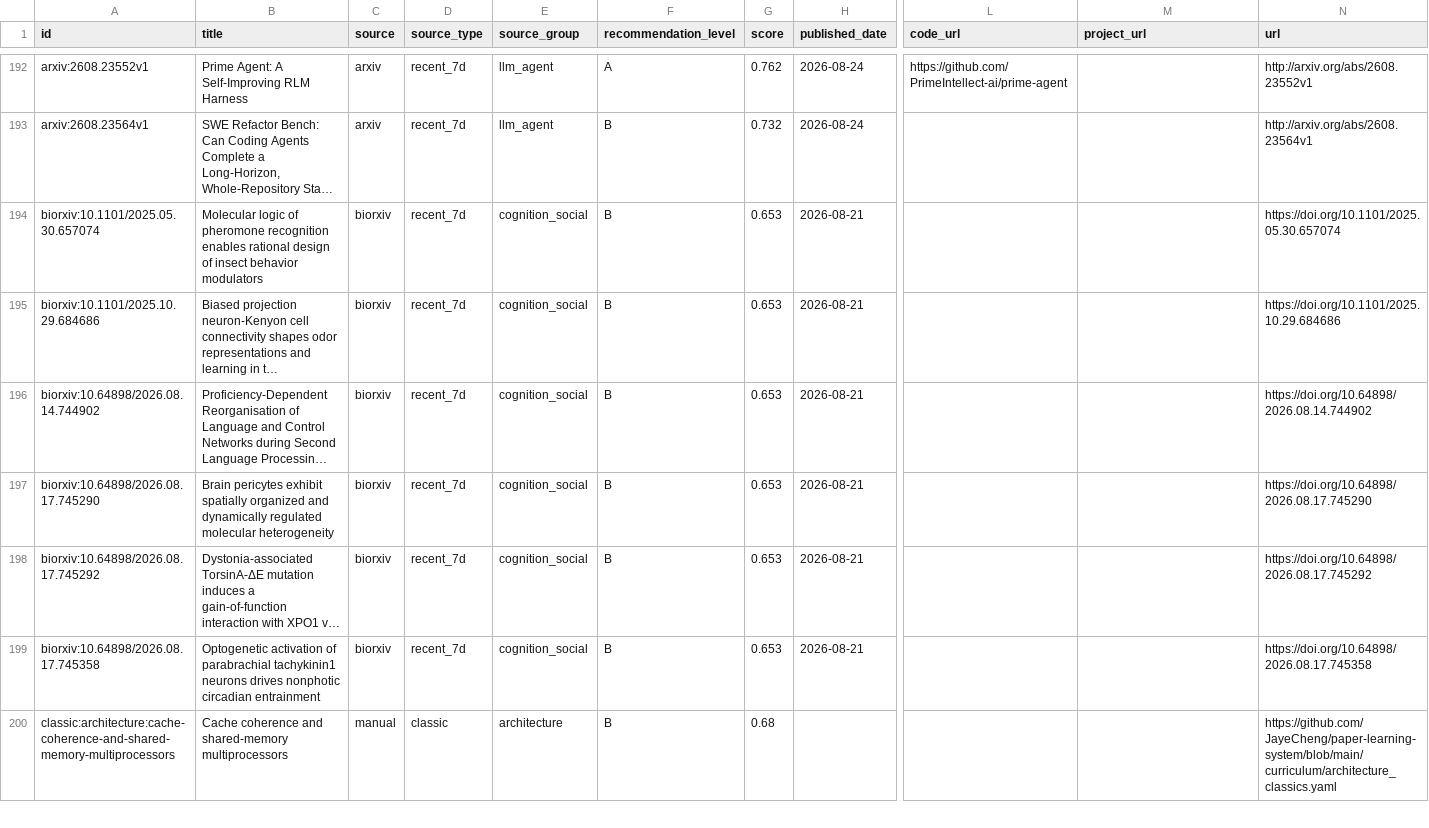
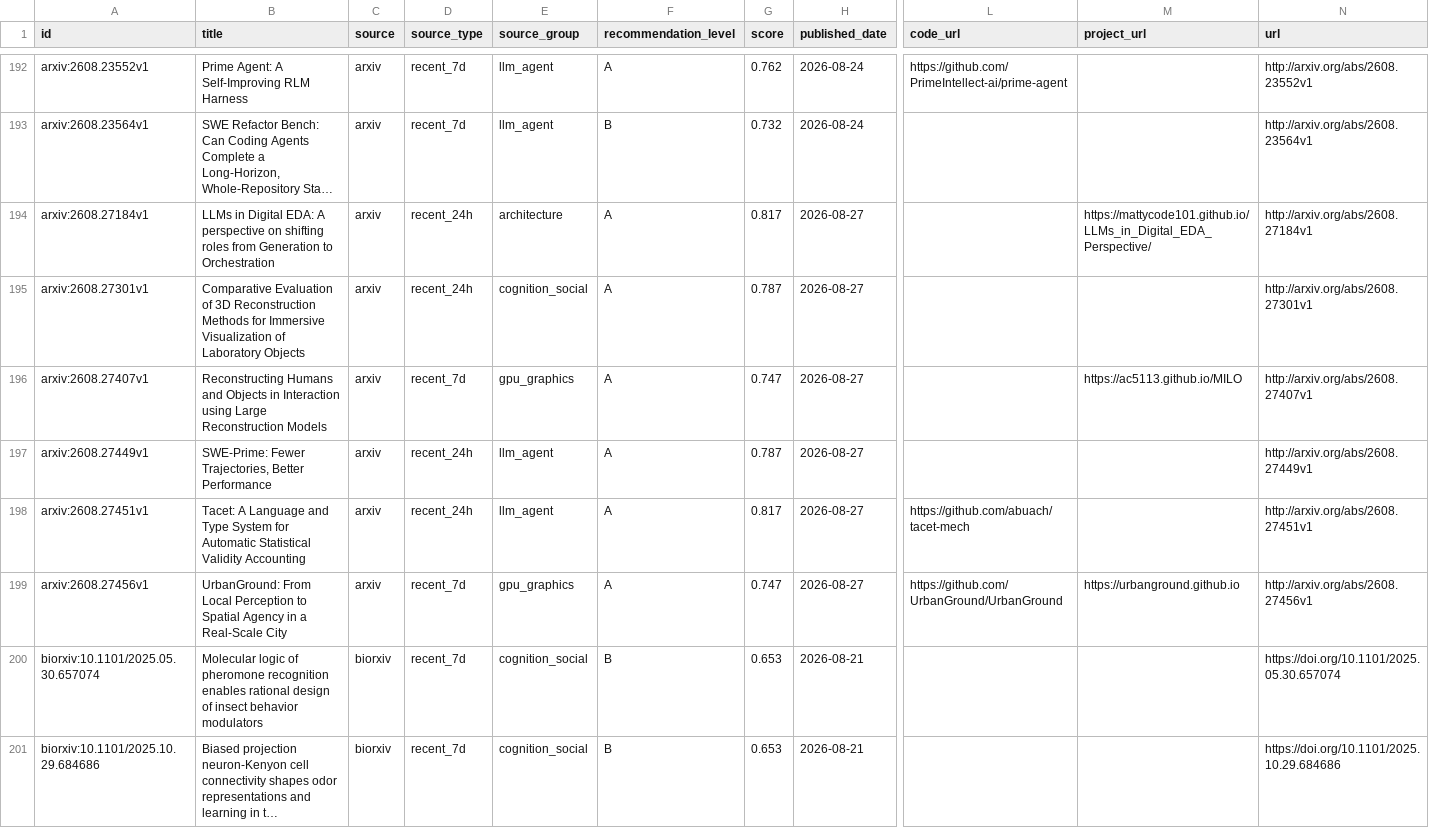
Before and after one commit to JayeCheng/paper-learning-system, a CSV file: data/exports/papers.csv, drawn as a sheet; only a part is shown, gaps mark what is left out; the shorter side is filled out with more unchanged rows; long unchanged cells end in …; rows hold the shown columns only; the diff names each change by its address in the sheet, - before the commit and + after, or states it on an @@ line.

```diff
--- a/data/exports/papers.csv
+++ b/data/exports/papers.csv
+row 194: arxiv:2608.27184v1 | LLMs in Digital EDA: A perspective on shifting roles from Generation to Orchestration | arxiv | recent_24h | architecture | A | 0.817 | 2026-08-27 |  | https://mattycode101.github.io/LLMs_in_Digital_EDA_Perspective/ | http://arxiv.org/abs/2608.27184v1
+row 195: arxiv:2608.27301v1 | Comparative Evaluation of 3D Reconstruction Methods for Immersive Visualization of Laboratory Objects | arxiv | recent_24h | cognition_social | A | 0.787 | 2026-08-27 |  |  | http://arxiv.org/abs/2608.27301v1
+row 196: arxiv:2608.27407v1 | Reconstructing Humans and Objects in Interaction using Large Reconstruction Models | arxiv | recent_7d | gpu_graphics | A | 0.747 | 2026-08-27 |  | https://ac5113.github.io/MILO | http://arxiv.org/abs/2608.27407v1
+row 197: arxiv:2608.27449v1 | SWE-Prime: Fewer Trajectories, Better Performance | arxiv | recent_24h | llm_agent | A | 0.787 | 2026-08-27 |  |  | http://arxiv.org/abs/2608.27449v1
+row 198: arxiv:2608.27451v1 | Tacet: A Language and Type System for Automatic Statistical Validity Accounting | arxiv | recent_24h | llm_agent | A | 0.817 | 2026-08-27 | https://github.com/abuach/tacet-mech |  | http://arxiv.org/abs/2608.27451v1
+row 199: arxiv:2608.27456v1 | UrbanGround: From Local Perception to Spatial Agency in a Real-Scale City | arxiv | recent_7d | gpu_graphics | A | 0.747 | 2026-08-27 | https://github.com/UrbanGround/UrbanGround | https://urbanground.github.io | http://arxiv.org/abs/2608.27456v1
```
Also changed, not shown: data/exports/daily_papers.csv, data/exports/reading_status.csv, 12 other files.
